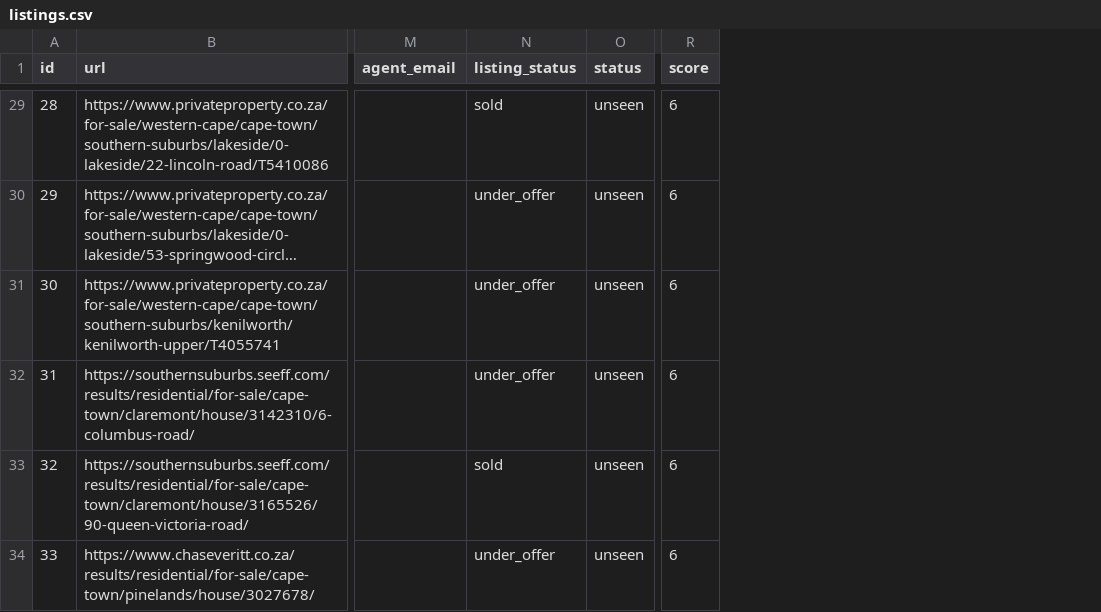
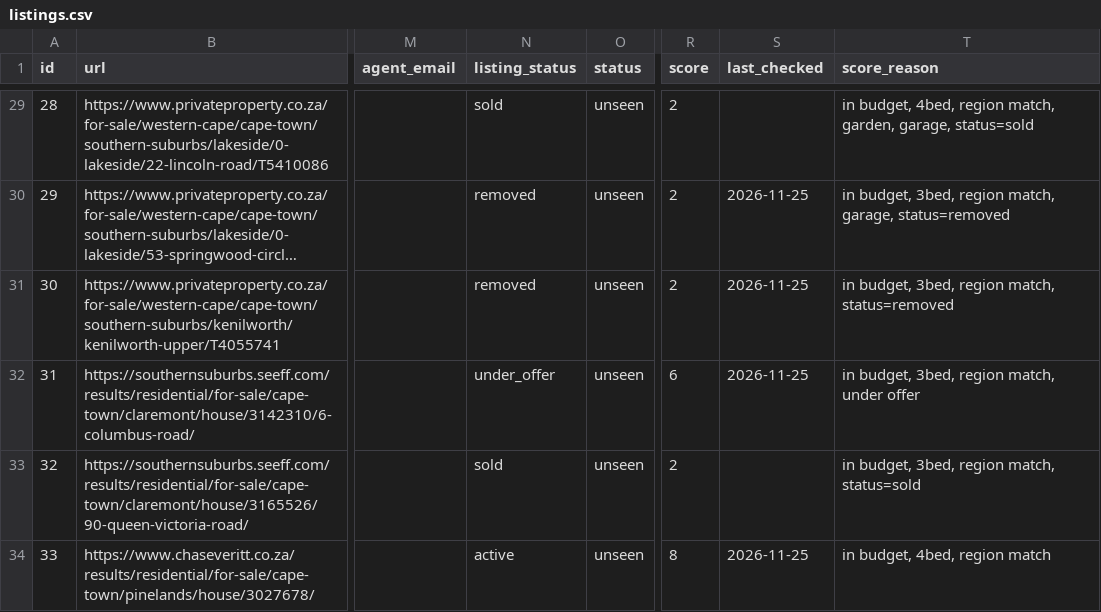
Before and after one commit to system123/house-search, a CSV file: listings.csv, drawn as a sheet; only a part is shown, gaps mark what is left out; long unchanged cells end in …; the diff covers the shown part only; the diff names each change by its address in the sheet, - before the commit and + after, or states it on an @@ line.

```diff
--- a/listings.csv
+++ b/listings.csv
+column S (last_checked), rows 30-34: 2026-11-25 | 2026-11-25 | 2026-11-25 |  | 2026-11-25
+column T (score_reason), rows 29-34: in budget, 4bed, region match, garden, garage, status=sold | in budget, 3bed, region match, garage, status=removed | in budget, 3bed, region match, status=removed | in budget, 3bed, region match, under offer | in budget, 3bed, region match, status=sold | in budget, 4bed, region match
-R29:R31 (score): 6
+R29:R31 (score): 2
-N30:N31 (listing_status): under_offer
+N30:N31 (listing_status): removed
-R33 (score): 6
+R33 (score): 2
-N34 (listing_status): under_offer
+N34 (listing_status): active
-R34 (score): 6
+R34 (score): 8
```
Also changed, not shown: 106 edited cells elsewhere in this file, 1 other file.
